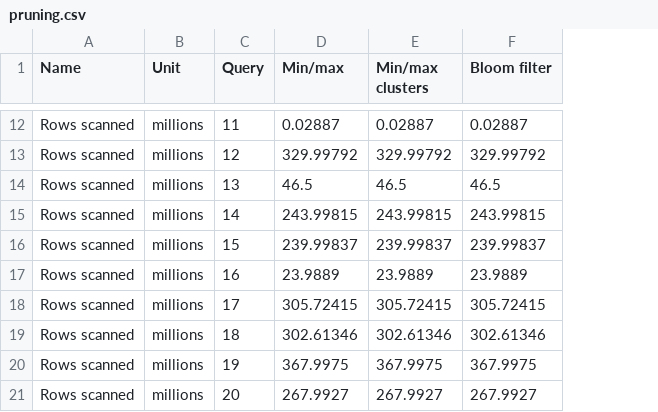
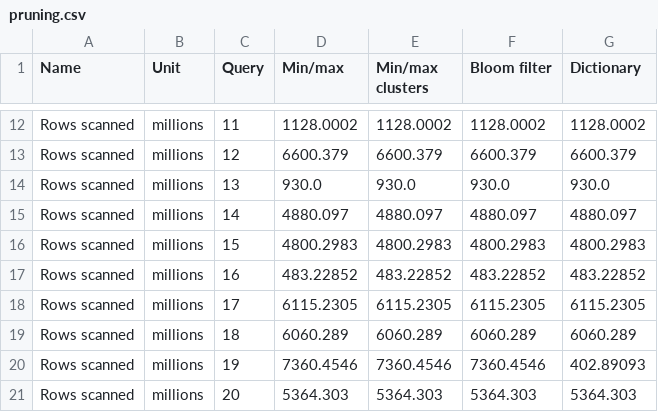
Before and after one commit to Burdmann/duckdb, a CSV file: xperiments_results/tpch/processed/pruning.csv, drawn as a sheet; only a part is shown, gaps mark what is left out; the diff covers the shown part only; the diff names each change by its address in the sheet, - before the commit and + after, or states it on an @@ line.

```diff
--- a/xperiments_results/tpch/processed/pruning.csv
+++ b/xperiments_results/tpch/processed/pruning.csv
+column G (Dictionary), rows 12-21: 1128.0002 | 6600.379 | 930.0 | 4880.097 | 4800.2983 | 483.22852 | 6115.2305 | 6060.289 | 402.89093 | 5364.303
-D12 (Min/max): 0.02887
+D12 (Min/max): 1128.0002
-E12 (Min/max clusters): 0.02887
+E12 (Min/max clusters): 1128.0002
-F12 (Bloom filter): 0.02887
+F12 (Bloom filter): 1128.0002
-D13 (Min/max): 329.99792
+D13 (Min/max): 6600.379
-E13 (Min/max clusters): 329.99792
+E13 (Min/max clusters): 6600.379
-F13 (Bloom filter): 329.99792
+F13 (Bloom filter): 6600.379
-D14 (Min/max): 46.5
+D14 (Min/max): 930.0
-E14 (Min/max clusters): 46.5
+E14 (Min/max clusters): 930.0
-F14 (Bloom filter): 46.5
+F14 (Bloom filter): 930.0
-D15 (Min/max): 243.99815
+D15 (Min/max): 4880.097
-E15 (Min/max clusters): 243.99815
+E15 (Min/max clusters): 4880.097
-F15 (Bloom filter): 243.99815
+F15 (Bloom filter): 4880.097
-D16 (Min/max): 239.99837
+D16 (Min/max): 4800.2983
-E16 (Min/max clusters): 239.99837
+E16 (Min/max clusters): 4800.2983
-F16 (Bloom filter): 239.99837
+F16 (Bloom filter): 4800.2983
-D17 (Min/max): 23.9889
+D17 (Min/max): 483.22852
-E17 (Min/max clusters): 23.9889
+E17 (Min/max clusters): 483.22852
-F17 (Bloom filter): 23.9889
+F17 (Bloom filter): 483.22852
-D18 (Min/max): 305.72415
+D18 (Min/max): 6115.2305
-E18 (Min/max clusters): 305.72415
+E18 (Min/max clusters): 6115.2305
-F18 (Bloom filter): 305.72415
+F18 (Bloom filter): 6115.2305
-D19 (Min/max): 302.61346
+D19 (Min/max): 6060.289
-E19 (Min/max clusters): 302.61346
+E19 (Min/max clusters): 6060.289
-F19 (Bloom filter): 302.61346
+F19 (Bloom filter): 6060.289
-D20 (Min/max): 367.9975
+D20 (Min/max): 7360.4546
-E20 (Min/max clusters): 367.9975
+E20 (Min/max clusters): 7360.4546
-F20 (Bloom filter): 367.9975
+F20 (Bloom filter): 7360.4546
-D21 (Min/max): 267.9927
+D21 (Min/max): 5364.303
-E21 (Min/max clusters): 267.9927
+E21 (Min/max clusters): 5364.303
-F21 (Bloom filter): 267.9927
+F21 (Bloom filter): 5364.303
```
Also changed, not shown: 36 edited cells elsewhere in this file, xperiments_results/tpch/processed/ingestion.csv, xperiments_results/tpch/processed/size.csv, 36 other files.
